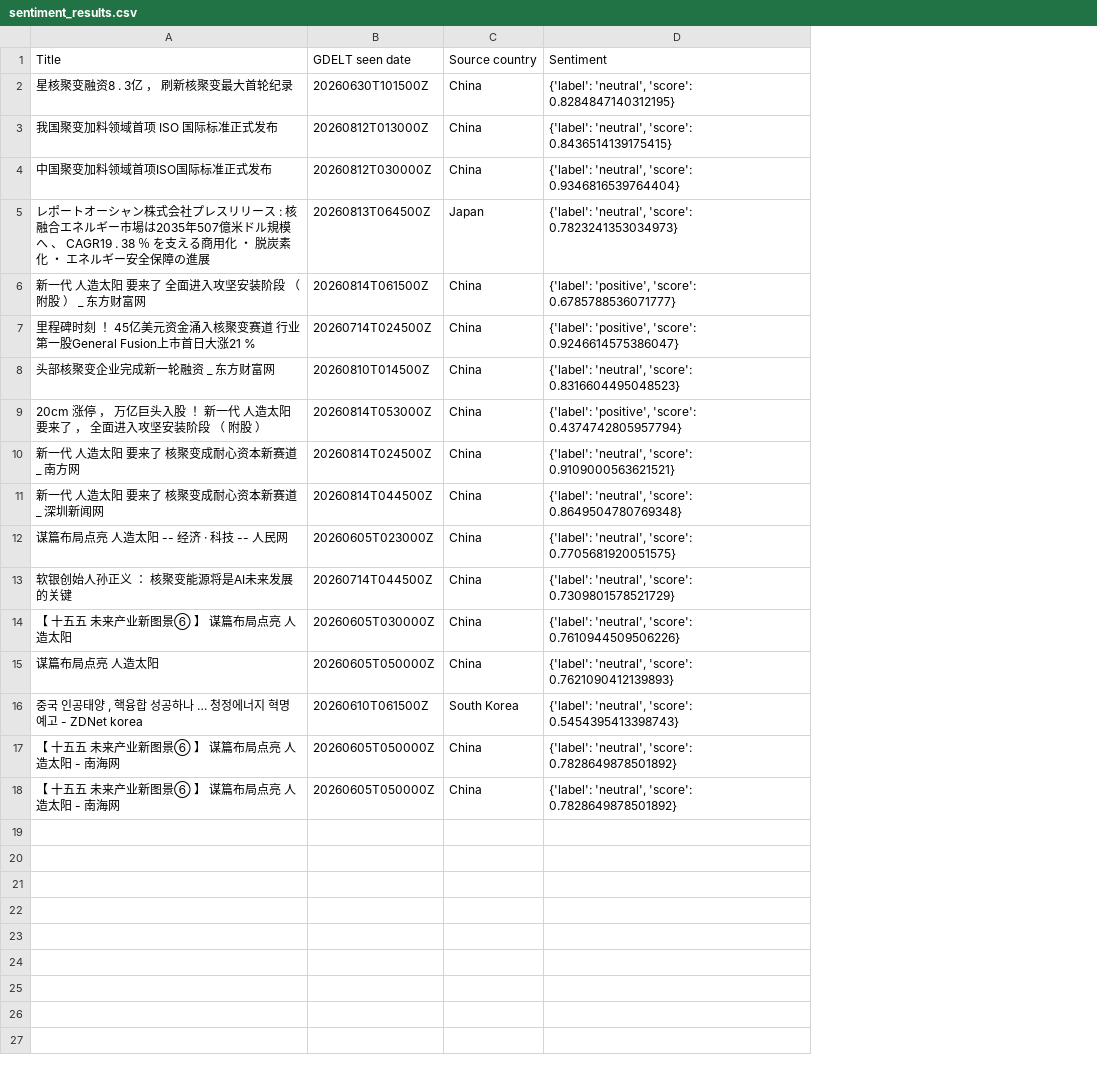
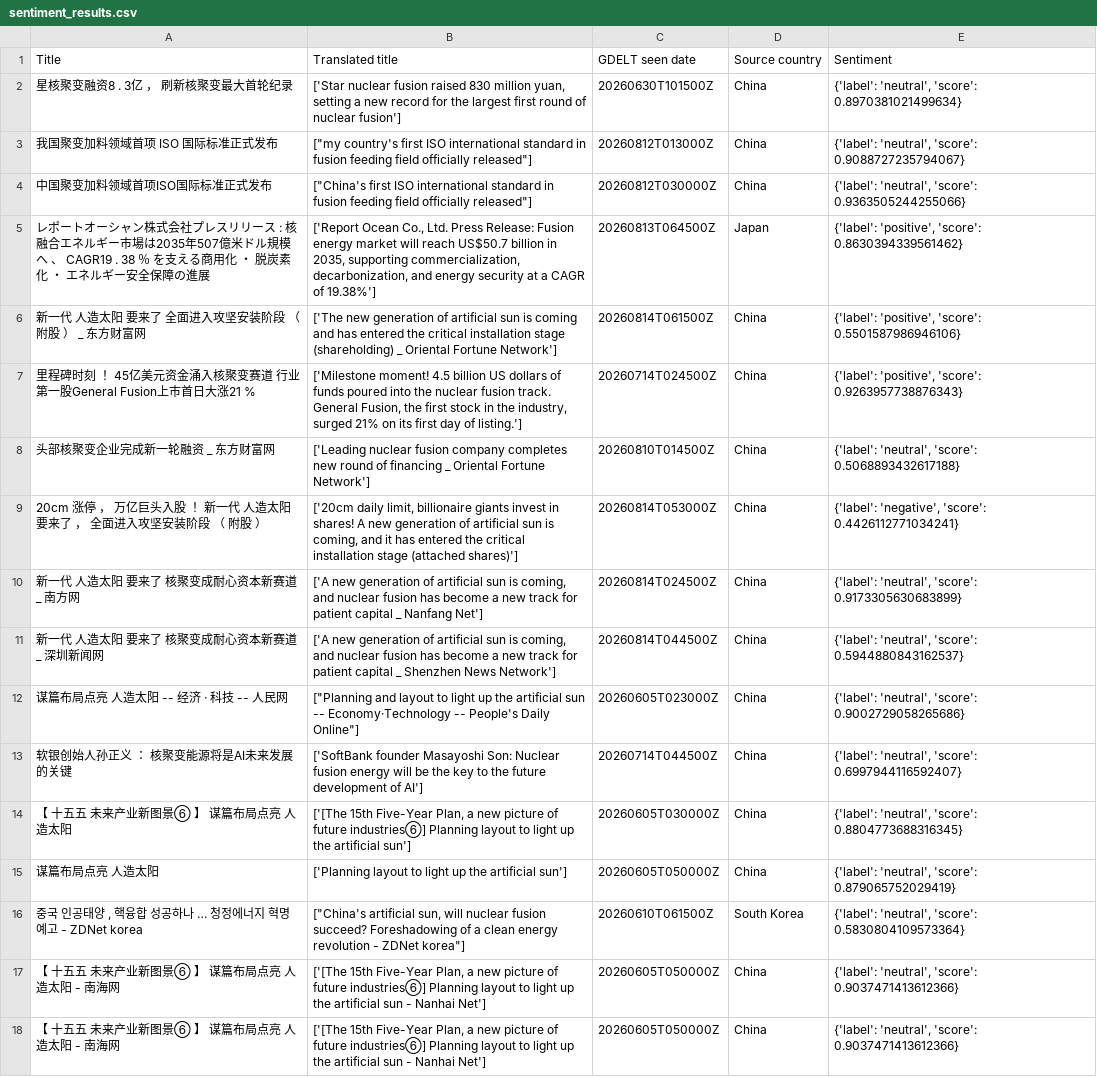
Before and after one commit to KBBasit/cme_ds_km_kbb, a CSV file: data/processed_data/sentiment_results.csv, drawn as a sheet; addresses are those after the commit; the diff names each change by its address in the sheet, - before the commit and + after, or states it on an @@ line.

Commit message:
Add translated titles to dataframe

```diff
--- a/data/processed_data/sentiment_results.csv
+++ b/data/processed_data/sentiment_results.csv
+column B (Translated title), rows 2-18: ['Star nuclear fusion raised 830 million yuan, setting a new record for the largest first round of nuclear fusion'] | ["my country's first ISO international standard in fusion feeding field officially released"] | ["China's first ISO international standard in fusion feeding field officially released"] | ['Report Ocean Co., Ltd. Press Release: Fusion energy market will reach US$50.7 billion in 2035, supporting commercialization, decarbonization, and energy security at a CAGR of 19.38%'] | ['The new generation of artificial sun is coming and has entered the critical installation stage (shareholding) _ Oriental Fortune Network'] | ['Milestone moment! 4.5 billion US dollars of funds poured into the nuclear fusion track. General Fusion, the first stock in the industry, surged 21% on its first day of listing.'] | ['Leading nuclear fusion company completes new round of financing _ Oriental Fortune Network'] | ['20cm daily limit, billionaire giants invest in shares! A new generation of artificial sun is coming, and it has entered the critical installation stage (attached shares)'] | ['A new generation of artificial sun is coming, and nuclear fusion has become a new track for patient capital _ Nanfang Net'] | ['A new generation of artificial sun is coming, and nuclear fusion has become a new track for patient capital _ Shenzhen News Network'] | ["Planning and layout to light up the artificial sun -- Economy·Technology -- People's Daily Online"] | ['SoftBank founder Masayoshi Son: Nuclear fusion energy will be the key to the future development of AI'] | ['[The 15th Five-Year Plan, a new picture of future industries⑥] Planning layout to light up the artificial sun'] | ['Planning layout to light up the artificial sun'] | ["China's artificial sun, will nuclear fusion succeed? Foreshadowing of a clean energy revolution - ZDNet korea"] | ['[The 15th Five-Year Plan, a new picture of future industries⑥] Planning layout to light up the artificial sun - Nanhai Net'] | ['[The 15th Five-Year Plan, a new picture of future industries⑥] Planning layout to light up the artificial sun - Nanhai Net']
-E2 (Sentiment): …'neutral', 'score': 0.8284847140312195}
+E2 (Sentiment): …'neutral', 'score': 0.8970381021499634}
-E3 (Sentiment): …'neutral', 'score': 0.8436514139175415}
+E3 (Sentiment): …'neutral', 'score': 0.9088727235794067}
-E4 (Sentiment): …'neutral', 'score': 0.9346816539764404}
+E4 (Sentiment): …'neutral', 'score': 0.9363505244255066}
-E5 (Sentiment): {'label': 'neutral', 'score': 0.7823241353034973}
+E5 (Sentiment): {'label': 'positive', 'score': 0.8630394339561462}
-E6 (Sentiment): …'positive', 'score': 0.6785788536071777}
+E6 (Sentiment): …'positive', 'score': 0.5501587986946106}
-E7 (Sentiment): …'positive', 'score': 0.9246614575386047}
+E7 (Sentiment): …'positive', 'score': 0.9263957738876343}
-E8 (Sentiment): …'neutral', 'score': 0.8316604495048523}
+E8 (Sentiment): …'neutral', 'score': 0.5068893432617188}
-E9 (Sentiment): {'label': 'positive', 'score': 0.4374742805957794}
+E9 (Sentiment): {'label': 'negative', 'score': 0.4426112771034241}
-E10 (Sentiment): …'neutral', 'score': 0.9109000563621521}
+E10 (Sentiment): …'neutral', 'score': 0.9173305630683899}
-E11 (Sentiment): …'neutral', 'score': 0.8649504780769348}
+E11 (Sentiment): …'neutral', 'score': 0.5944880843162537}
-E12 (Sentiment): …'neutral', 'score': 0.7705681920051575}
+E12 (Sentiment): …'neutral', 'score': 0.9002729058265686}
-E13 (Sentiment): …'neutral', 'score': 0.7309801578521729}
+E13 (Sentiment): …'neutral', 'score': 0.6997944116592407}
-E14 (Sentiment): …'neutral', 'score': 0.7610944509506226}
+E14 (Sentiment): …'neutral', 'score': 0.8804773688316345}
-E15 (Sentiment): …'neutral', 'score': 0.7621090412139893}
+E15 (Sentiment): …'neutral', 'score': 0.879065752029419}
-E16 (Sentiment): …'neutral', 'score': 0.5454395413398743}
+E16 (Sentiment): …'neutral', 'score': 0.5830804109573364}
-E17:E18 (Sentiment): …'neutral', 'score': 0.7828649878501892}
+E17:E18 (Sentiment): …'neutral', 'score': 0.9037471413612366}
```
Also changed, not shown: 4 other files.
